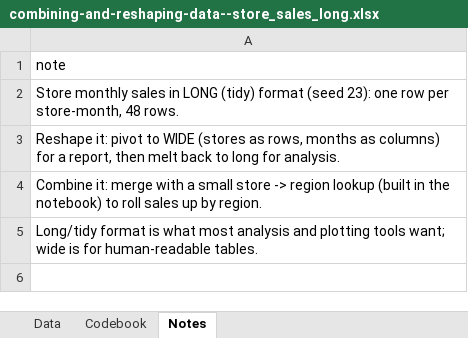
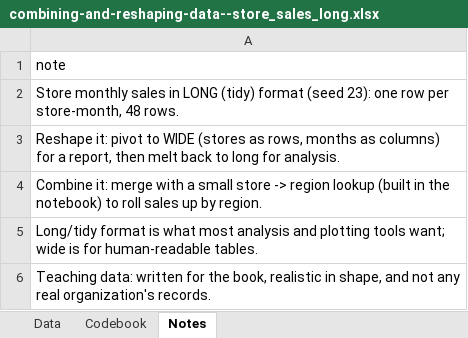
Before and after one commit to johnfisher-ai/Statistics-Data-Science-AI-Visual-Book, an Excel workbook: data/combining-and-reshaping-data--store_sales_long.xlsx, sheet Notes, drawn as a sheet; values as stored, in another font and other column widths than the file's, no borders; the diff names each change by its address in the sheet, - before the commit and + after, or states it on an @@ line.

```diff
--- a/data/combining-and-reshaping-data--store_sales_long.xlsx (sheet Notes)
+++ b/data/combining-and-reshaping-data--store_sales_long.xlsx (sheet Notes)
+row 6: Teaching data: written for the book, realistic in shape, and not any real organization's records.
```
Also changed, not shown: data/capstone-anomaly-detection-unlabeled.xlsx, data/exploratory-data-analysis-eda--customer_analytics.xlsx, 13 other files.
